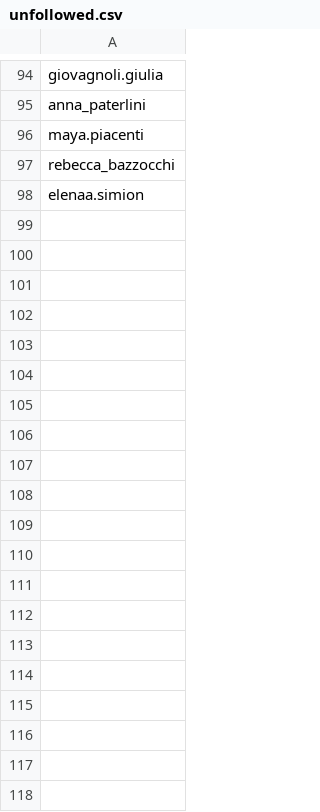
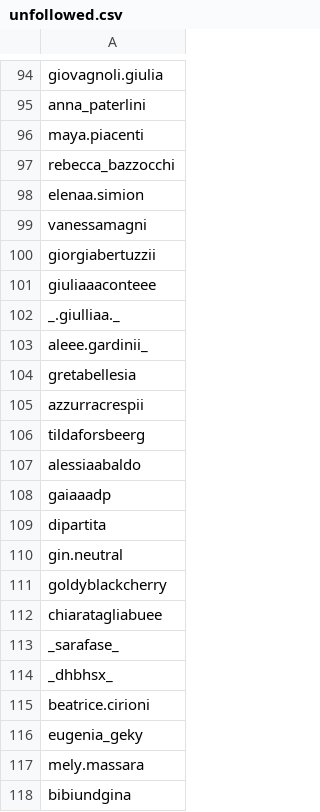
Before and after one commit to Enrico-Benedettini/followed-not-followers, a CSV file: unfollowed.csv, drawn as a sheet; only a part is shown, gaps mark what is left out; the diff covers the shown part only; the diff names each change by its address in the sheet, - before the commit and + after, or states it on an @@ line.

Commit message:
updated script to include also a date filter and added latest unfollowed accounts

```diff
--- a/unfollowed.csv
+++ b/unfollowed.csv
+row 99: vanessamagni
+row 100: giorgiabertuzzii
+row 101: giuliaaaconteee
+row 102: _.giulliaa._
+row 103: aleee.gardinii_
+row 104: gretabellesia
+row 105: azzurracrespii
+row 106: tildaforsbeerg
+row 107: alessiaabaldo
+row 108: gaiaaadp
+row 109: dipartita
+row 110: gin.neutral
+row 111: goldyblackcherry
+row 112: chiaratagliabuee
+row 113: _sarafase_
+row 114: _dhbhsx_
+row 115: beatrice.cirioni
+row 116: eugenia_geky
+row 117: mely.massara
+row 118: bibiundgina
```
Also changed, not shown: 38 added rows elsewhere in this file, 3 other files.
